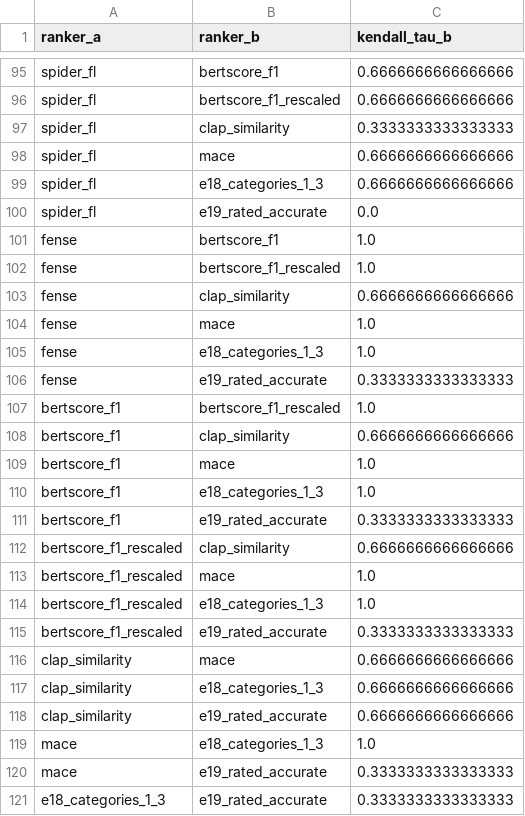
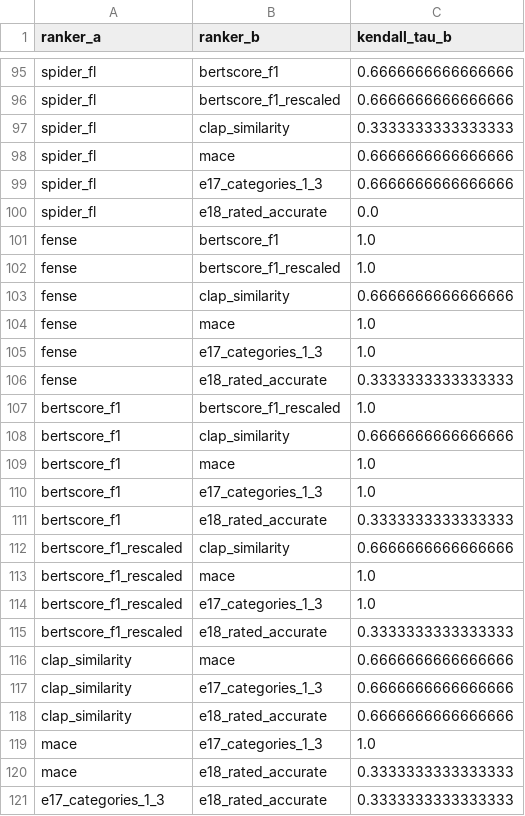
Before and after one commit to anandaswarup/lalm-acoustic-caption-eval, a CSV file: outputs/scores/ranking_kendall_tau.csv, drawn as a sheet; only a part is shown, gaps mark what is left out; the diff covers the shown part only.

```diff
--- a/outputs/scores/ranking_kendall_tau.csv
+++ b/outputs/scores/ranking_kendall_tau.csv
@@ -98,4 +98,4 @@ spider_fl,clap_similarity,0.3333333333333333
 spider_fl,mace,0.6666666666666666
-spider_fl,e18_categories_1_3,0.6666666666666666
-spider_fl,e19_rated_accurate,0.0
+spider_fl,e17_categories_1_3,0.6666666666666666
+spider_fl,e18_rated_accurate,0.0
 fense,bertscore_f1,1.0
@@ -104,4 +104,4 @@ fense,clap_similarity,0.6666666666666666
 fense,mace,1.0
-fense,e18_categories_1_3,1.0
-fense,e19_rated_accurate,0.3333333333333333
+fense,e17_categories_1_3,1.0
+fense,e18_rated_accurate,0.3333333333333333
 bertscore_f1,bertscore_f1_rescaled,1.0
@@ -109,13 +109,13 @@ bertscore_f1,clap_similarity,0.6666666666666666
 bertscore_f1,mace,1.0
-bertscore_f1,e18_categories_1_3,1.0
-bertscore_f1,e19_rated_accurate,0.3333333333333333
+bertscore_f1,e17_categories_1_3,1.0
+bertscore_f1,e18_rated_accurate,0.3333333333333333
 bertscore_f1_rescaled,clap_similarity,0.6666666666666666
 bertscore_f1_rescaled,mace,1.0
-bertscore_f1_rescaled,e18_categories_1_3,1.0
-bertscore_f1_rescaled,e19_rated_accurate,0.3333333333333333
+bertscore_f1_rescaled,e17_categories_1_3,1.0
+bertscore_f1_rescaled,e18_rated_accurate,0.3333333333333333
 clap_similarity,mace,0.6666666666666666
-clap_similarity,e18_categories_1_3,0.6666666666666666
-clap_similarity,e19_rated_accurate,0.6666666666666666
-mace,e18_categories_1_3,1.0
-mace,e19_rated_accurate,0.3333333333333333
-e18_categories_1_3,e19_rated_accurate,0.3333333333333333
+clap_similarity,e17_categories_1_3,0.6666666666666666
+clap_similarity,e18_rated_accurate,0.6666666666666666
+mace,e17_categories_1_3,1.0
+mace,e18_rated_accurate,0.3333333333333333
+e17_categories_1_3,e18_rated_accurate,0.3333333333333333
```
Also changed, not shown: 16 edited cells elsewhere in this file, outputs/scores/model_rankings.csv, 2 other files.
